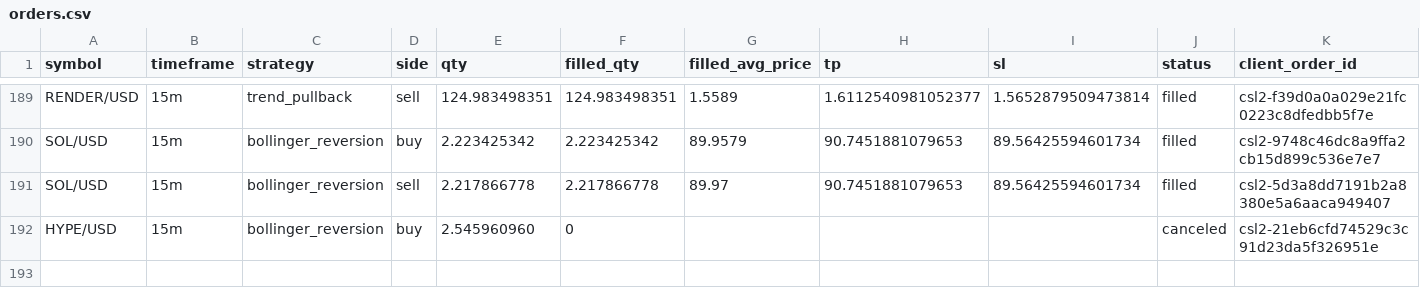
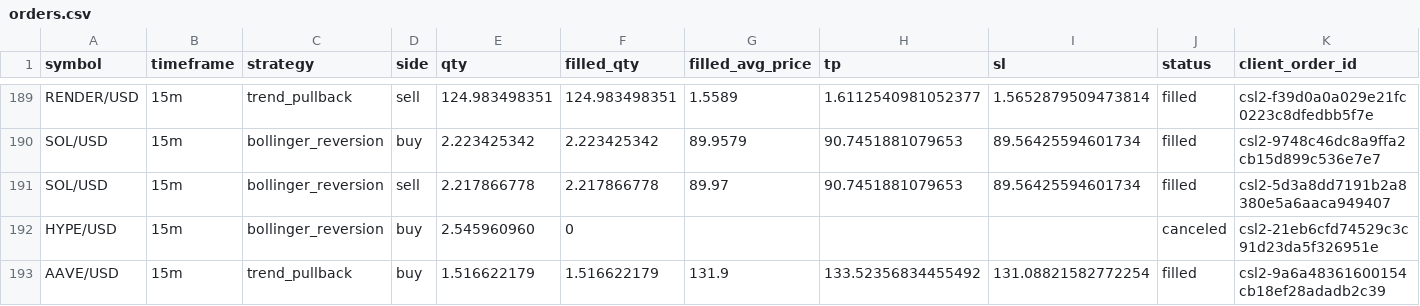
Before and after one commit to Rand0mUs3r-afk/CryptoStrategyLab, a CSV file: orders.csv, drawn as a sheet; only a part is shown, gaps mark what is left out; rows hold the shown columns only; the diff names each change by its address in the sheet, - before the commit and + after, or states it on an @@ line.

```diff
--- a/orders.csv
+++ b/orders.csv
+row 193: AAVE/USD | 15m | trend_pullback | buy | 1.516622179 | 1.516622179 | 131.9 | 133.52356834455492 | 131.08821582772254 | filled | csl2-9a6a48361600154cb18ef28adadb2c39
```
Also changed, not shown: open_positions.csv, reconciliation.csv, 9 other files.
